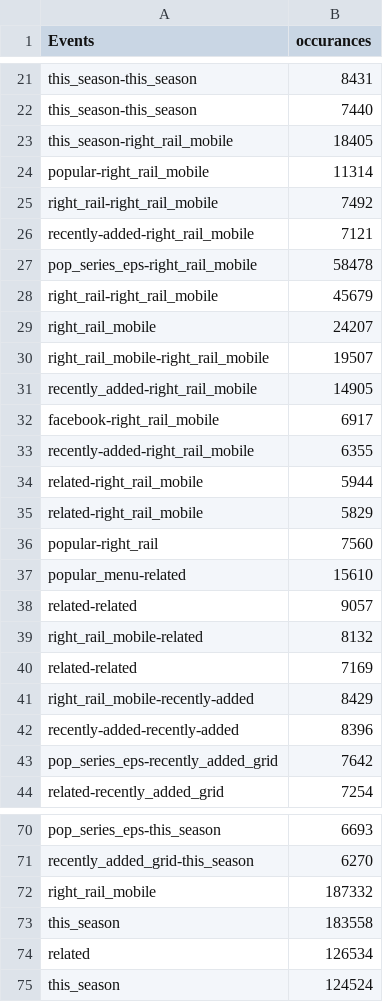
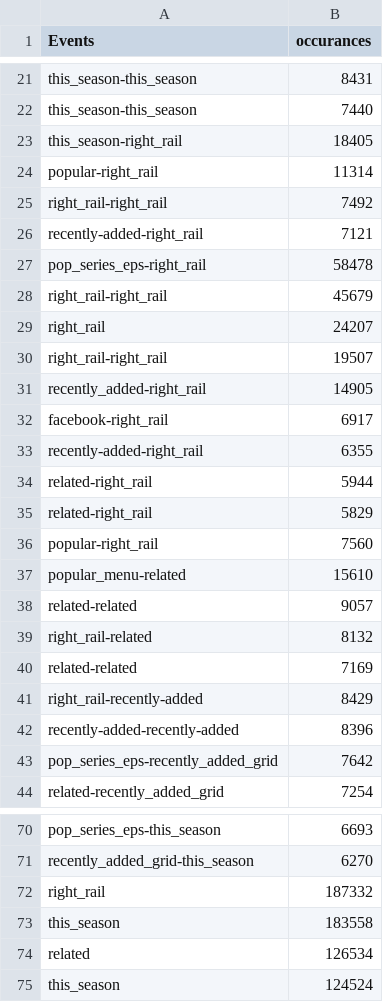
Before and after one commit to gitabites/gitabites.github.io, a CSV file: organic_flow.csv, drawn as a sheet; only a part is shown, gaps mark what is left out; the diff covers the shown part only.

```diff
--- a/organic_flow.csv
+++ b/organic_flow.csv
@@ -22,15 +22,15 @@ this_season-this_season,8431
 this_season-this_season,7440
-this_season-right_rail_mobile,18405
-popular-right_rail_mobile,11314
-right_rail-right_rail_mobile,7492
-recently-added-right_rail_mobile,7121
-pop_series_eps-right_rail_mobile,58478
-right_rail-right_rail_mobile,45679
-right_rail_mobile,24207
-right_rail_mobile-right_rail_mobile,19507
-recently_added-right_rail_mobile,14905
-facebook-right_rail_mobile,6917
-recently-added-right_rail_mobile,6355
-related-right_rail_mobile,5944
-related-right_rail_mobile,5829
+this_season-right_rail,18405
+popular-right_rail,11314
+right_rail-right_rail,7492
+recently-added-right_rail,7121
+pop_series_eps-right_rail,58478
+right_rail-right_rail,45679
+right_rail,24207
+right_rail-right_rail,19507
+recently_added-right_rail,14905
+facebook-right_rail,6917
+recently-added-right_rail,6355
+related-right_rail,5944
+related-right_rail,5829
 popular-right_rail,7560
@@ -38,5 +38,5 @@ popular_menu-related,15610
 related-related,9057
-right_rail_mobile-related,8132
+right_rail-related,8132
 related-related,7169
-right_rail_mobile-recently-added,8429
+right_rail-recently-added,8429
 recently-added-recently-added,8396
@@ -71,3 +71,3 @@ pop_series_eps-this_season,6693
 recently_added_grid-this_season,6270
-right_rail_mobile,187332
+right_rail,187332
 this_season,183558
```
Also changed, not shown: 15 edited cells elsewhere in this file, 2 other files.
